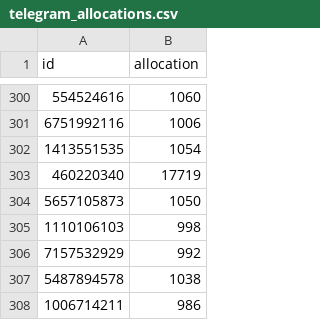
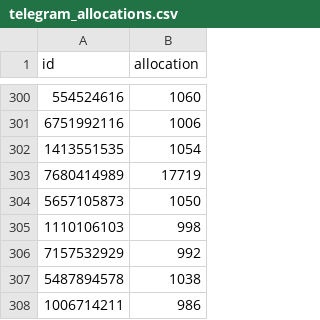
Before and after one commit to 0xfutbol/id, a CSV file: server/data/telegram_allocations.csv, drawn as a sheet; only a part is shown, gaps mark what is left out.

Commit message:
Update telegram_allocations.csv to correct allocation ID for entry 460220340
- Changed the allocation ID from 460220340 to 7680414989 for consistency in data representation.

```diff
--- a/server/data/telegram_allocations.csv
+++ b/server/data/telegram_allocations.csv
@@ -302,3 +302,3 @@ id,allocation
 1413551535,1054
-460220340,17719
+7680414989,17719
 5657105873,1050
```
